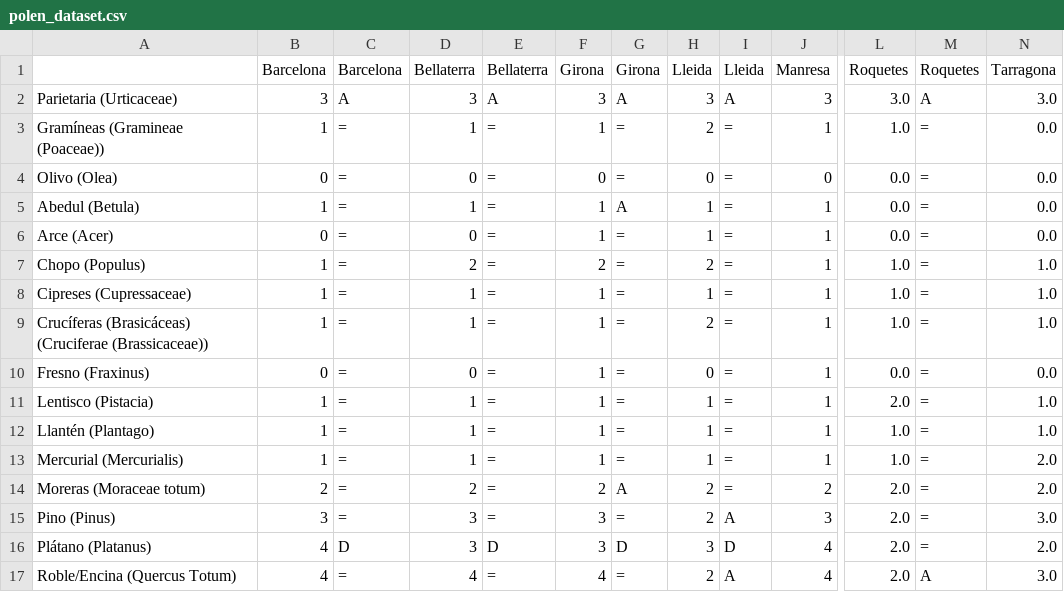
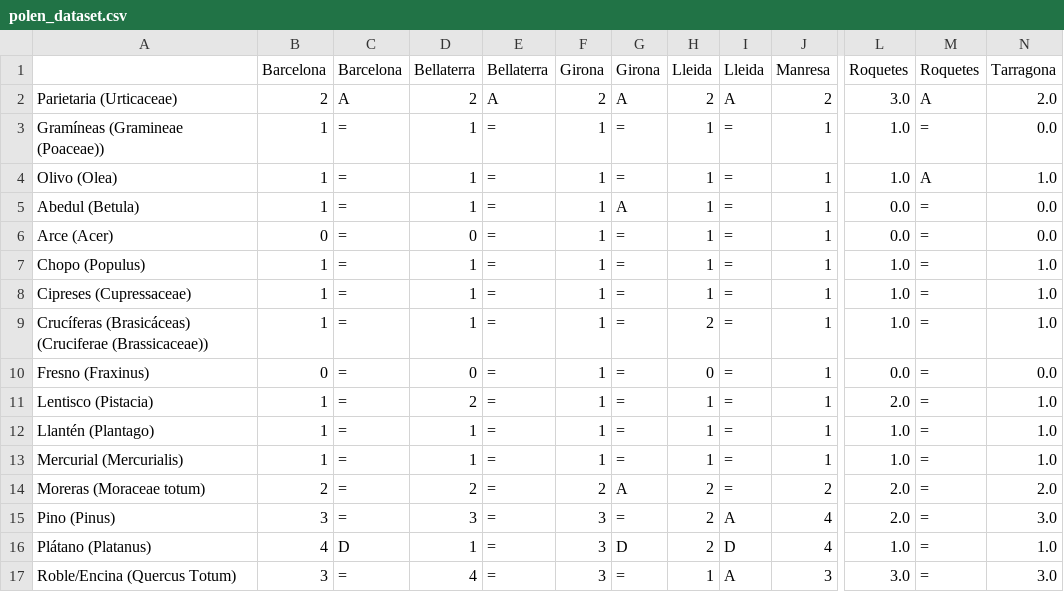
Before and after one commit to pleongi/Practica-Web-Scraping, a CSV file: csv/polen_dataset.csv, drawn as a sheet; only a part is shown, gaps mark what is left out; the diff covers the shown part only; the diff names each change by its address in the sheet, - before the commit and + after, or states it on an @@ line.

```diff
--- a/csv/polen_dataset.csv
+++ b/csv/polen_dataset.csv
-B2: 3
+B2: 2
-D2: 3
+D2: 2
-F2: 3
+F2: 2
-H2: 3
+H2: 2
-J2: 3
+J2: 2
-N2: 3.0
+N2: 2.0
-H3: 2
+H3: 1
-B4: 0
+B4: 1
-D4: 0
+D4: 1
-F4: 0
+F4: 1
-H4: 0
+H4: 1
-J4: 0
+J4: 1
-L4: 0.0
+L4: 1.0
-M4: =
+M4: A
-N4: 0.0
+N4: 1.0
-D7: 2
+D7: 1
-F7: 2
+F7: 1
-H7: 2
+H7: 1
-D11: 1
+D11: 2
-N13: 2.0
+N13: 1.0
-J15: 3
+J15: 4
-D16: 3
+D16: 1
-E16: D
+E16: =
-H16: 3
+H16: 2
-L16: 2.0
+L16: 1.0
-N16: 2.0
+N16: 1.0
-B17: 4
+B17: 3
-F17: 4
+F17: 3
-H17: 2
+H17: 1
-J17: 4
+J17: 3
-L17: 2.0
+L17: 3.0
-M17: A
+M17: =
```
Also changed, not shown: 9 edited cells elsewhere in this file, 1 other file.
